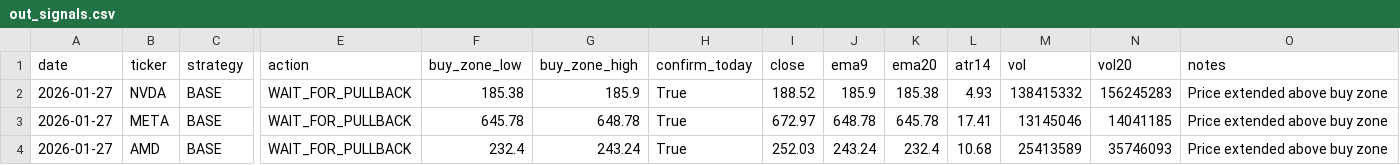
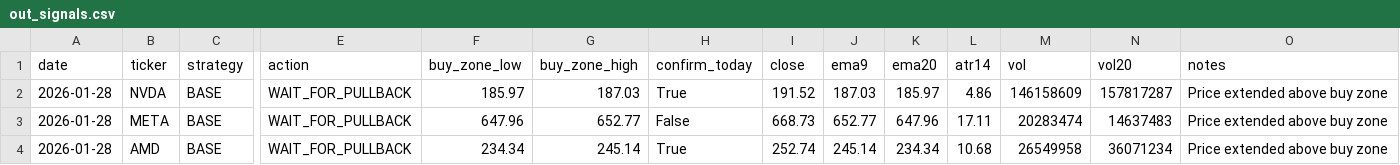
Before and after one commit to Ayodukale/S_B, a CSV file: data/out_signals.csv, drawn as a sheet; only a part is shown, gaps mark what is left out; the diff covers the shown part only; the diff names each change by its address in the sheet, - before the commit and + after, or states it on an @@ line.

```diff
--- a/data/out_signals.csv
+++ b/data/out_signals.csv
-A2:A4 (date): 2026-01-27
+A2:A4 (date): 2026-01-28
-F2 (buy_zone_low): 185.38
+F2 (buy_zone_low): 185.97
-G2 (buy_zone_high): 185.9
+G2 (buy_zone_high): 187.03
-I2 (close): 188.52
+I2 (close): 191.52
-J2 (ema9): 185.9
+J2 (ema9): 187.03
-K2 (ema20): 185.38
+K2 (ema20): 185.97
-L2 (atr14): 4.93
+L2 (atr14): 4.86
-M2 (vol): 138415332
+M2 (vol): 146158609
-N2 (vol20): 156245283
+N2 (vol20): 157817287
-F3 (buy_zone_low): 645.78
+F3 (buy_zone_low): 647.96
-G3 (buy_zone_high): 648.78
+G3 (buy_zone_high): 652.77
-H3 (confirm_today): True
+H3 (confirm_today): False
-I3 (close): 672.97
+I3 (close): 668.73
-J3 (ema9): 648.78
+J3 (ema9): 652.77
-K3 (ema20): 645.78
+K3 (ema20): 647.96
-L3 (atr14): 17.41
+L3 (atr14): 17.11
-M3 (vol): 13145046
+M3 (vol): 20283474
-N3 (vol20): 14041185
+N3 (vol20): 14637483
-F4 (buy_zone_low): 232.4
+F4 (buy_zone_low): 234.34
-G4 (buy_zone_high): 243.24
+G4 (buy_zone_high): 245.14
-I4 (close): 252.03
+I4 (close): 252.74
-J4 (ema9): 243.24
+J4 (ema9): 245.14
-K4 (ema20): 232.4
+K4 (ema20): 234.34
-M4 (vol): 25413589
+M4 (vol): 26549958
-N4 (vol20): 35746093
+N4 (vol20): 36071234
```
Also changed, not shown: 19 edited cells elsewhere in this file, data/ledger.csv, 3 other files.
